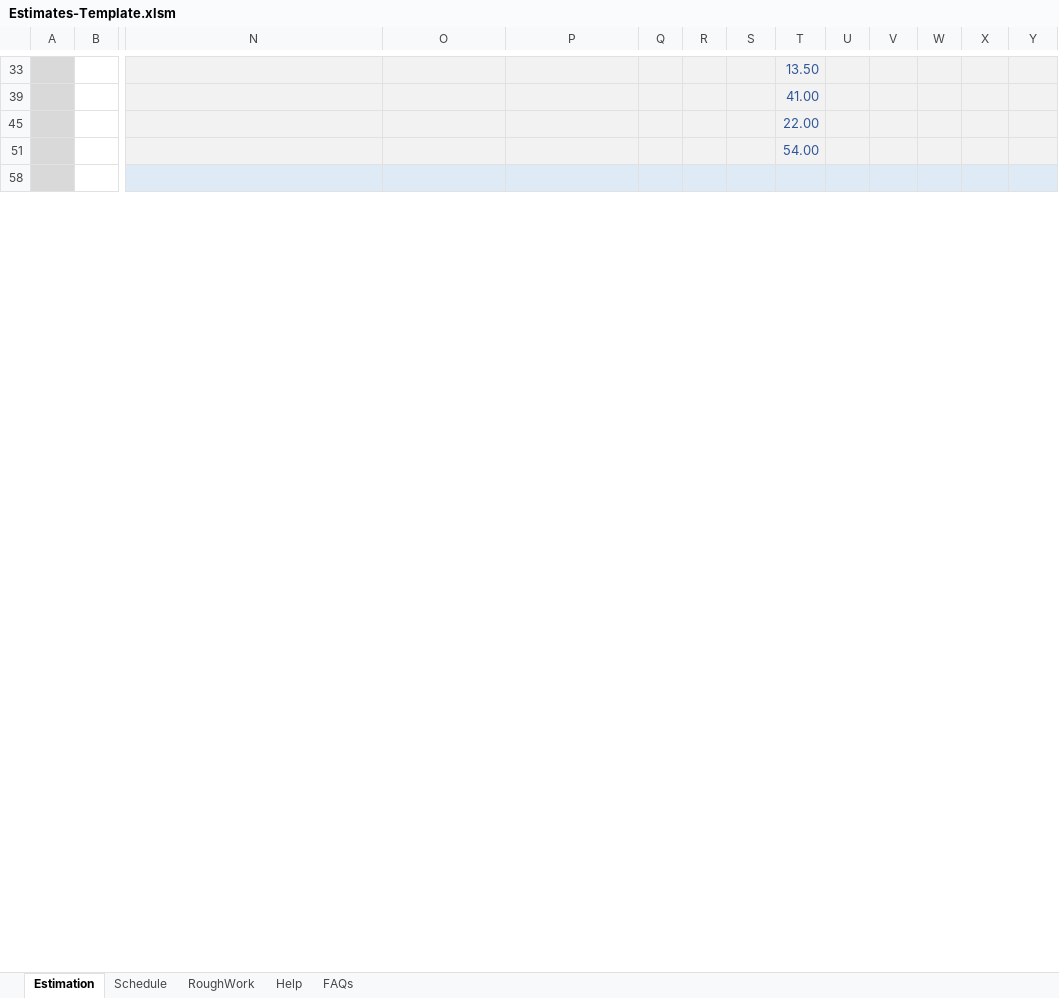
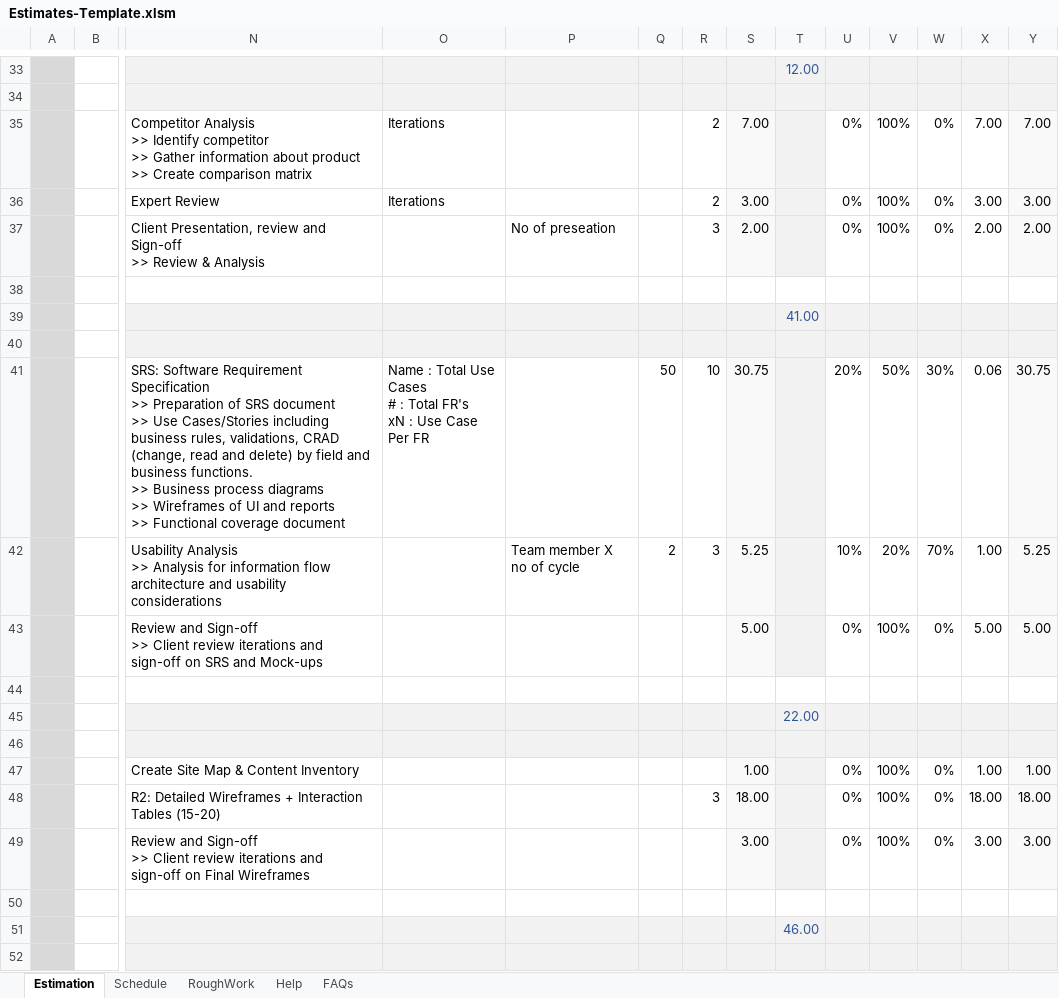
Before and after one commit to sanjeet1827/eClaim-Artifacts, an Excel workbook: Estimates-Template.xlsm, sheet Estimation, drawn as a sheet; only a part is shown, gaps mark what is left out; the shorter side is filled out with more unchanged rows; values as stored, in another font and other column widths than the file's, no borders; charts and pictures and conditional formats not drawn; rows hold the shown columns only; ↵ is a line break in a cell; the diff covers the shown part only; the diff names each change by its address in the sheet, - before the commit and + after, or states it on an @@ line.

```diff
--- a/Estimates-Template.xlsm (sheet Estimation)
+++ b/Estimates-Template.xlsm (sheet Estimation)
-T33: 13.50
+T33: 12.00
+row 34: T2
+row 35: A |  | Competitor Analysis ↵ >> Identify competitor ↵ >> Gather information about product ↵ >> Create comparison matrix | Iterations |  |  | 2 | 7.00 |  | 0% | 100% | 0% | 7.00 | 7.00
+row 36: A |  | Expert Review | Iterations |  |  | 2 | 3.00 |  | 0% | 100% | 0% | 3.00 | 3.00
+row 37: A |  | Client Presentation, review and Sign-off ↵ >> Review & Analysis |  | No of preseation |  | 3 | 2.00 |  | 0% | 100% | 0% | 2.00 | 2.00
+row 38: T3
+row 40: T2
+row 41: A |  | SRS: Software Requirement Specification ↵ >> Preparation of SRS document ↵ >> Use Cases/Stories including business rules, validations, CRAD (change, read and delete) by field and business functions. ↵ >> Business process diagrams ↵ >> Wireframes of UI and reports ↵ >> Functional coverage document | Name : Total Use Cases ↵ # : Total FR's ↵ xN : Use Case Per FR |  | 50 | 10 | 30.75 |  | 20% | 50% | 30% | 0.06 | 30.75
+row 42: A |  | Usability Analysis ↵ >> Analysis for information flow architecture and usability considerations |  | Team member X no of cycle | 2 | 3 | 5.25 |  | 10% | 20% | 70% | 1.00 | 5.25
@@ row 43 unhidden: A |  | Review and Sign-off ↵ >> Client review iterations and sign-off on SRS and Mock-ups |  |  |  |  | 5.00 |  | 0% | 100% | 0% | 5.00 | 5.00 @@
+row 44: T3
+row 46: T2
@@ row 47 unhidden: A |  | Create Site Map & Content Inventory |  |  |  |  | 1.00 |  | 0% | 100% | 0% | 1.00 | 1.00 @@
+row 48: A |  | R2: Detailed Wireframes + Interaction Tables (15-20) |  |  |  | 3 | 18.00 |  | 0% | 100% | 0% | 18.00 | 18.00
@@ row 49 unhidden: A |  | Review and Sign-off ↵ >> Client review iterations and sign-off on Final Wireframes |  |  |  |  | 3.00 |  | 0% | 100% | 0% | 3.00 | 3.00 @@
+row 50: T3
-T51: 54.00
+T51: 46.00
@@ row 52 unhidden: T2 @@
```
Also changed, not shown: 67 added rows, 14 hidden or unhidden rows and 10 edited cells elsewhere in this sheet, formulas that keep their value, hidden cells, charts or pictures.
